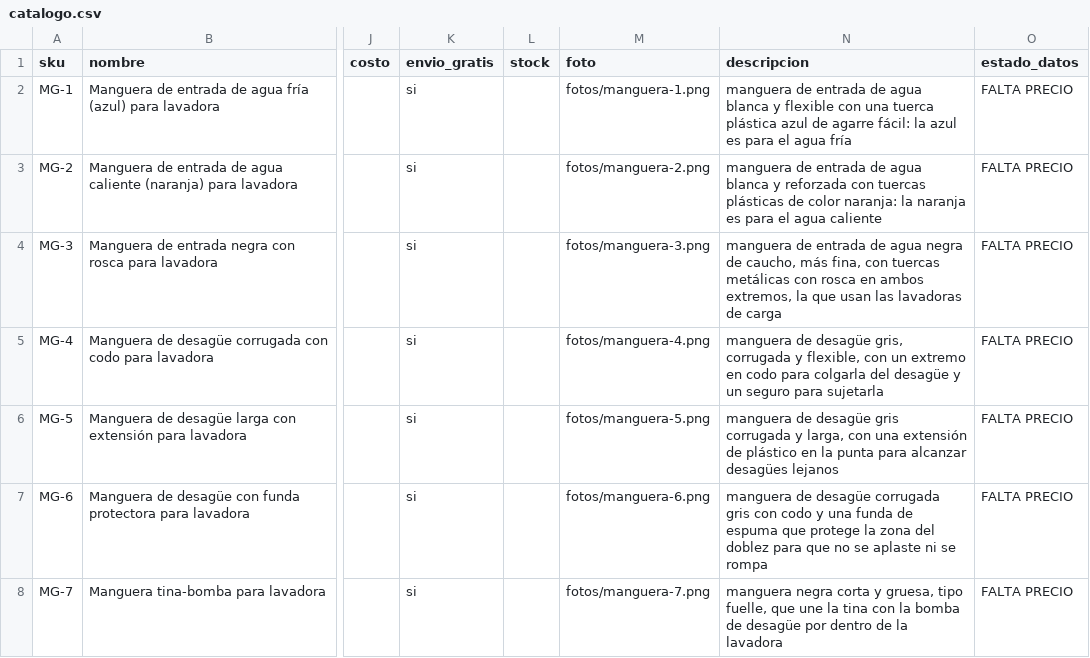
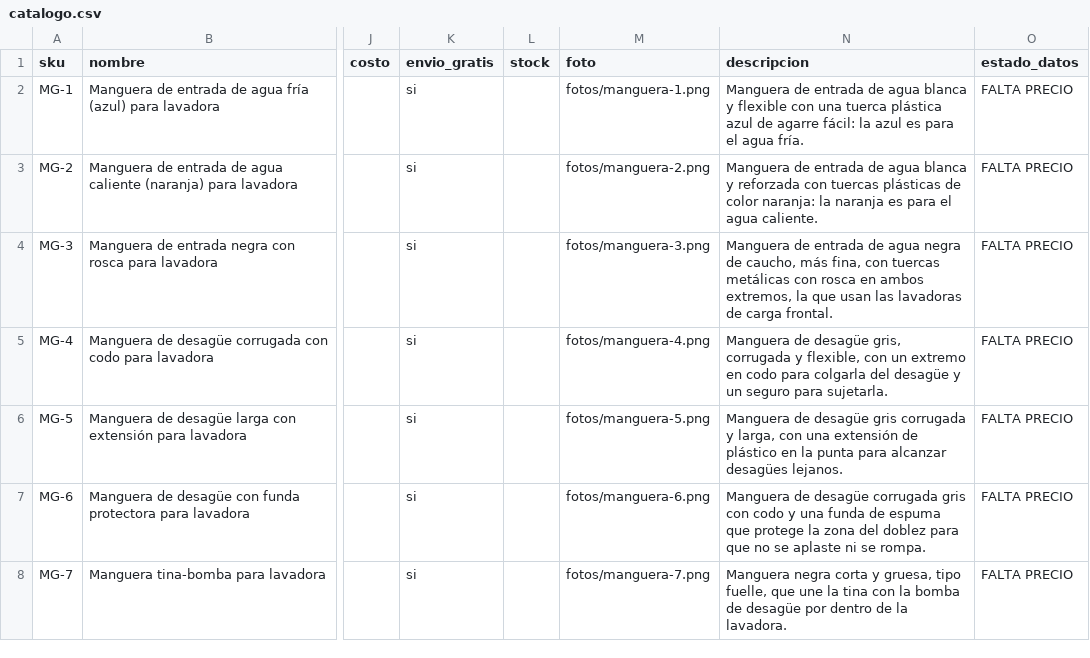
Before and after one commit to jimmycuenca293-cpu/s, a CSV file: filtroya-web/repuestos/catalogo.csv, drawn as a sheet; only a part is shown, gaps mark what is left out; the diff covers the shown part only; the diff names each change by its address in the sheet, - before the commit and + after, or states it on an @@ line.

```diff
--- a/filtroya-web/repuestos/catalogo.csv
+++ b/filtroya-web/repuestos/catalogo.csv
-N2 (descripcion): manguera de entrada de agua blanca y flexible con una tuerca plástica azul de agarre fácil: la azul es para el agua fría
+N2 (descripcion): Manguera de entrada de agua blanca y flexible con una tuerca plástica azul de agarre fácil: la azul es para el agua fría.
-N3 (descripcion): manguera de entrada de agua blanca y reforzada con tuercas plásticas de color naranja: la naranja es para el agua caliente
+N3 (descripcion): Manguera de entrada de agua blanca y reforzada con tuercas plásticas de color naranja: la naranja es para el agua caliente.
-N4 (descripcion): manguera de entrada de agua negra de caucho, más fina, con tuercas metálicas con rosca en ambos extremos, la que usan las lavadoras de carga
+N4 (descripcion): Manguera de entrada de agua negra de caucho, más fina, con tuercas metálicas con rosca en ambos extremos, la que usan las lavadoras de carga frontal.
-N5 (descripcion): manguera de desagüe gris, corrugada y flexible, con un extremo en codo para colgarla del desagüe y un seguro para sujetarla
+N5 (descripcion): Manguera de desagüe gris, corrugada y flexible, con un extremo en codo para colgarla del desagüe y un seguro para sujetarla.
-N6 (descripcion): manguera de desagüe gris corrugada y larga, con una extensión de plástico en la punta para alcanzar desagües lejanos
+N6 (descripcion): Manguera de desagüe gris corrugada y larga, con una extensión de plástico en la punta para alcanzar desagües lejanos.
-N7 (descripcion): manguera de desagüe corrugada gris con codo y una funda de espuma que protege la zona del doblez para que no se aplaste ni se rompa
+N7 (descripcion): Manguera de desagüe corrugada gris con codo y una funda de espuma que protege la zona del doblez para que no se aplaste ni se rompa.
-N8 (descripcion): manguera negra corta y gruesa, tipo fuelle, que une la tina con la bomba de desagüe por dentro de la lavadora
+N8 (descripcion): Manguera negra corta y gruesa, tipo fuelle, que une la tina con la bomba de desagüe por dentro de la lavadora.
```
Also changed, not shown: 10 edited cells elsewhere in this file, 16 other files.
